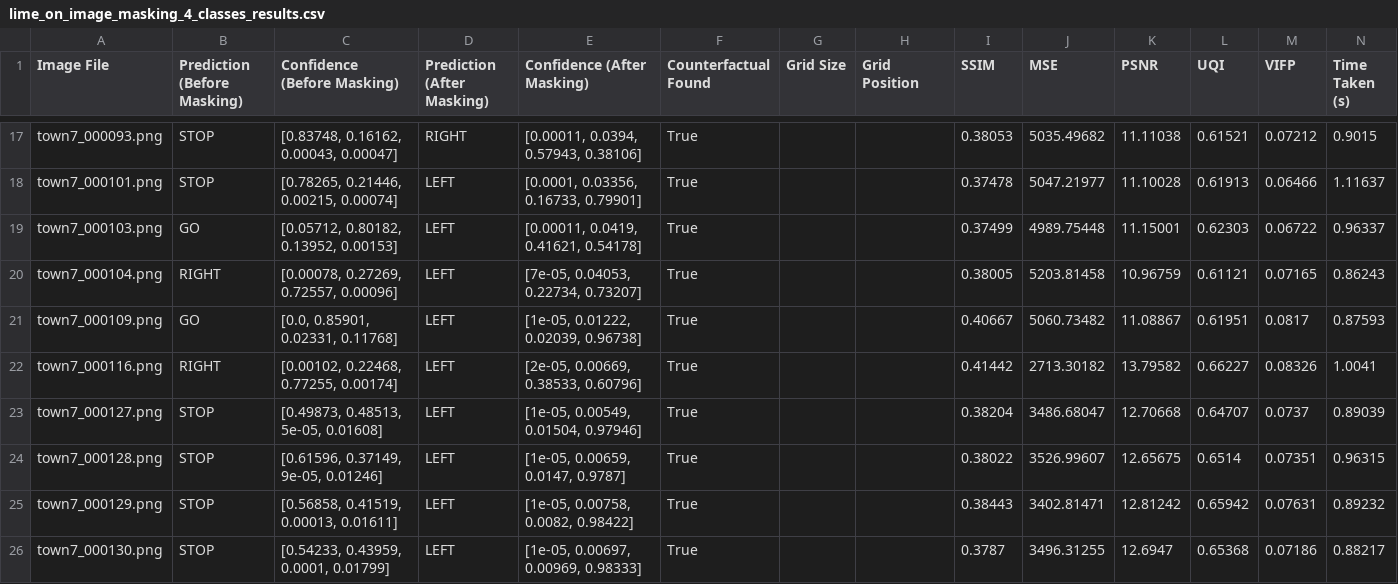
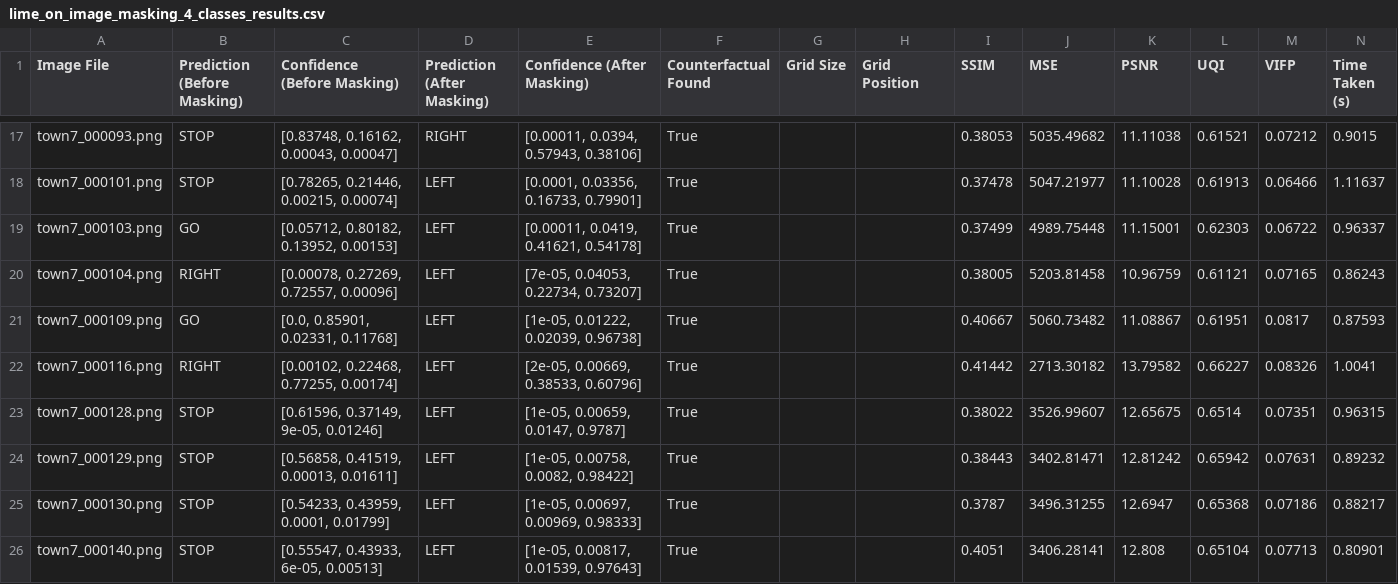
Before and after one commit to darshandodamani/A-Counterfactual-Explanation-Approach-Using-Deep-Generative-Models, a CSV file: results/masking/lime_on_images/lime_on_image_masking_4_classes_results.csv, drawn as a sheet; only a part is shown, gaps mark what is left out; the shorter side is filled out with more unchanged rows; the diff covers the shown part only.

```diff
--- a/results/masking/lime_on_images/lime_on_image_masking_4_classes_results.csv
+++ b/results/masking/lime_on_images/lime_on_image_masking_4_classes_results.csv
@@ -22,3 +22,2 @@ town7_000109.png,GO,"[0.0, 0.85901, 0.02331, 0.11768]",LEFT,"[1e-05, 0.01222, 0.
 town7_000116.png,RIGHT,"[0.00102, 0.22468, 0.77255, 0.00174]",LEFT,"[2e-05, 0.00669, 0.38533, 0.60796]",True,,,0.41442,2713.30182,13.79582,0.66227,0.08326,1.0041
-town7_000127.png,STOP,"[0.49873, 0.48513, 5e-05, 0.01608]",LEFT,"[1e-05, 0.00549, 0.01504, 0.97946]",True,,,0.38204,3486.68047,12.70668,0.64707,0.0737,0.89039
 town7_000128.png,STOP,"[0.61596, 0.37149, 9e-05, 0.01246]",LEFT,"[1e-05, 0.00659, 0.0147, 0.9787]",True,,,0.38022,3526.99607,12.65675,0.6514,0.07351,0.96315
```
Also changed, not shown: 8 removed rows elsewhere in this file, results/masking/grid_based/grid_based_masking_2_classes_results.csv, results/masking/lime_on_images/lime_on_image_masking_2_classes_results.csv, 10 other files.
